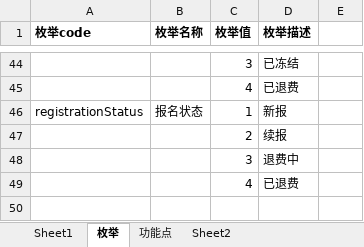
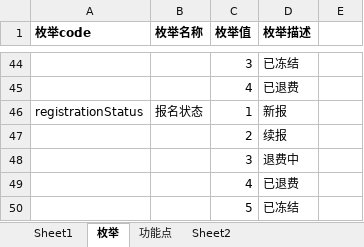
Before and after one commit to peterchenzhy/nmt_education, an Excel workbook: doc/表结构.xlsx, sheet 枚举, drawn as a sheet; only a part is shown, gaps mark what is left out; values as stored, in another font and other column widths than the file's, no borders; the diff names each change by its address in the sheet, - before the commit and + after, or states it on an @@ line.

```diff
--- a/doc/表结构.xlsx (sheet 枚举)
+++ b/doc/表结构.xlsx (sheet 枚举)
+row 50:  |  | 5 | 已冻结
```
Also changed, not shown: sheet 功能点, 32 other files.
